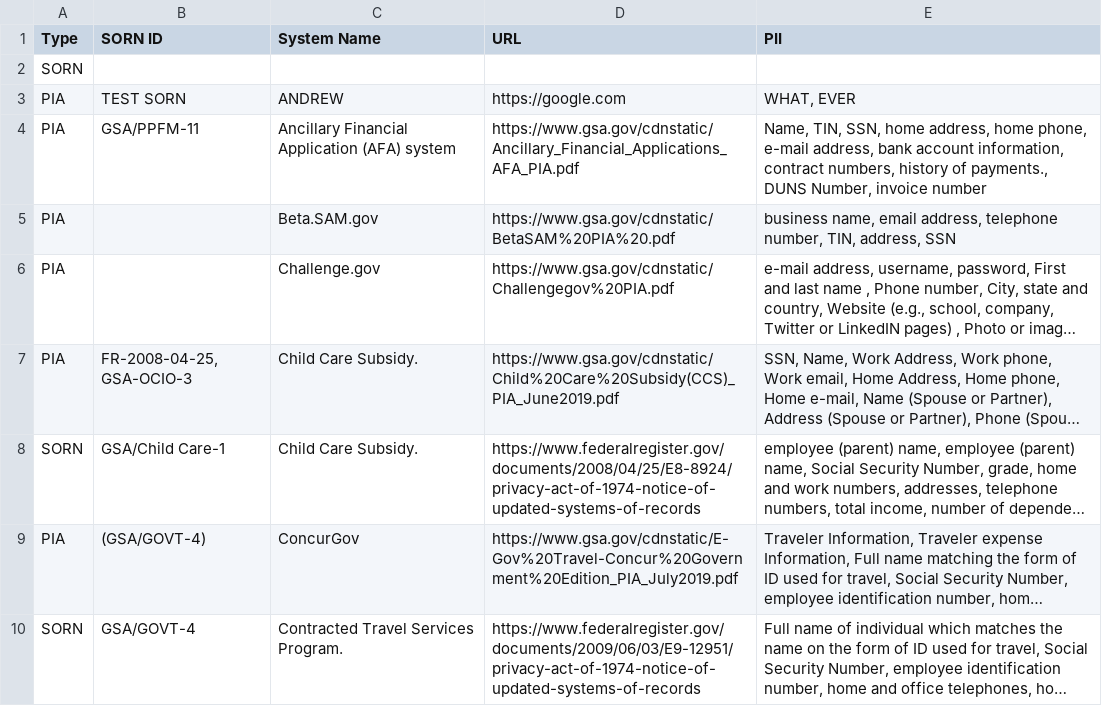
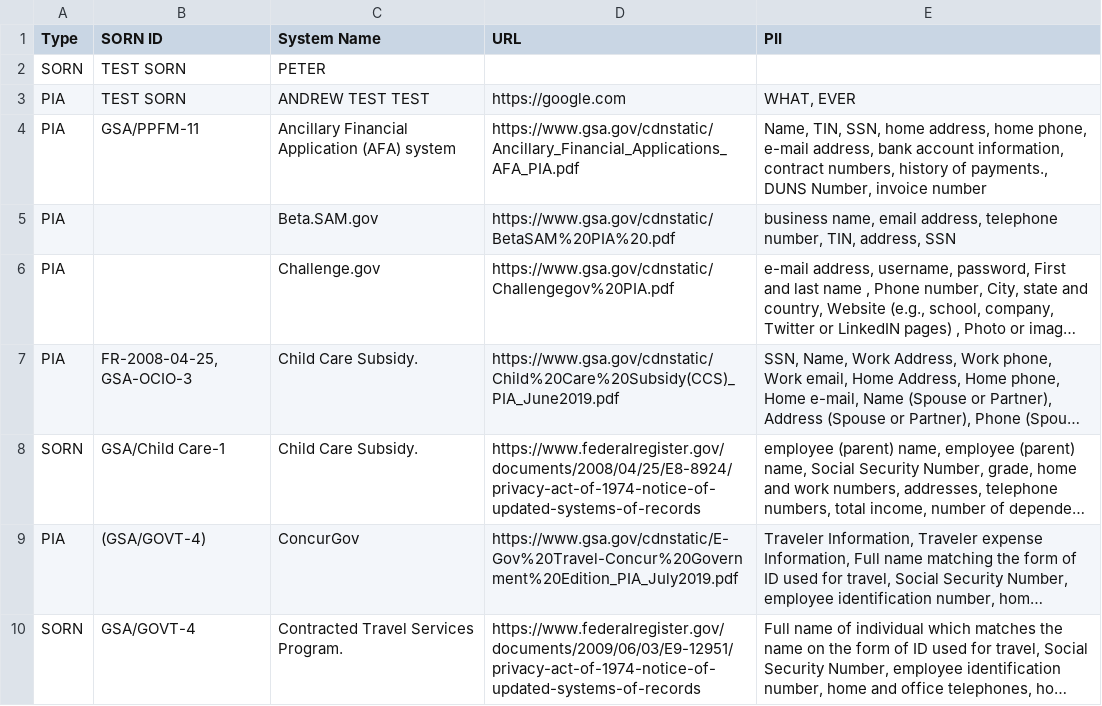
Before and after one commit to peterrowland/test-GS-commits, a CSV file: test2.csv, drawn as a sheet; only a part is shown; long unchanged cells end in ….

Commit message:
publish data on 2020-03-12

```diff
--- a/test2.csv
+++ b/test2.csv
@@ -1,4 +1,4 @@
 Type,SORN ID,System Name,URL,PII
-SORN,,,,
-PIA,TEST SORN,ANDREW,https://google.com,"WHAT, EVER"
+SORN,TEST SORN,PETER,,
+PIA,TEST SORN,ANDREW TEST TEST,https://google.com,"WHAT, EVER"
 PIA,GSA/PPFM-11,Ancillary Financial Application (AFA) system,https://www.gsa.gov/cdnstatic/Ancillary_Financial_Applications_AFA_PIA.pdf,"Name, TIN, SSN, home address, home phone, e-mail address, bank account information, contract numbers, history of payments., DUNS Number, invoice number"
```
